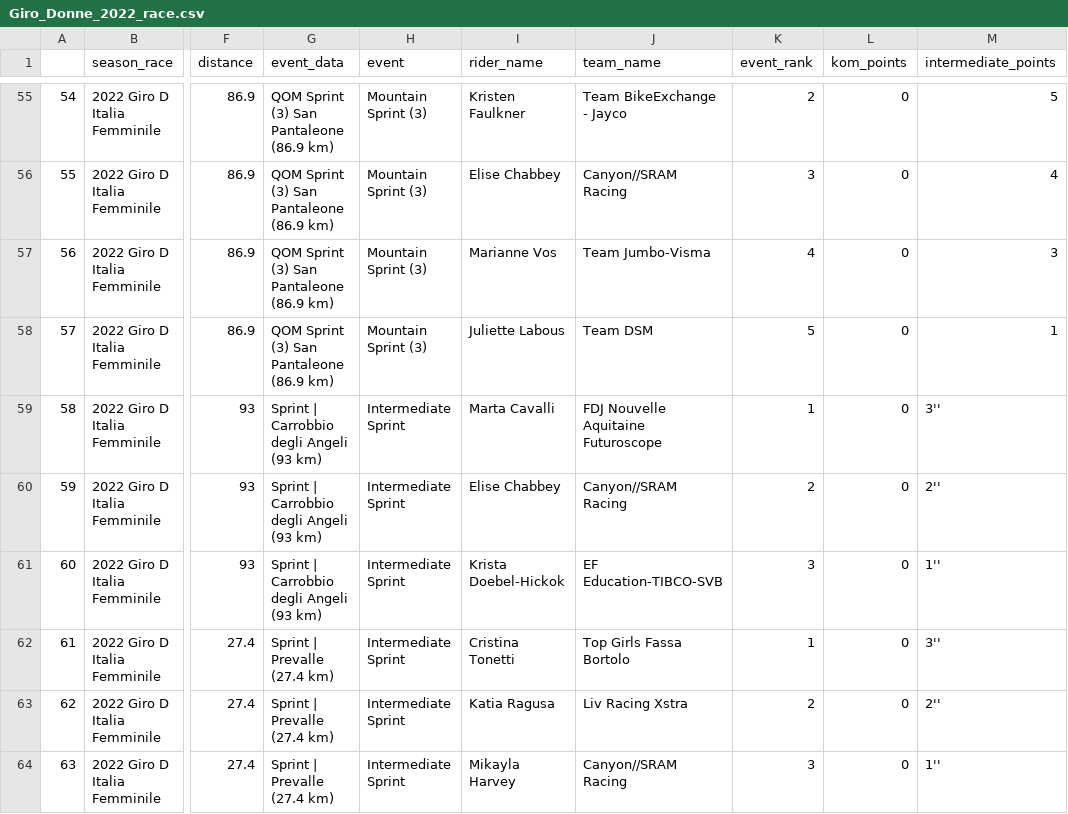
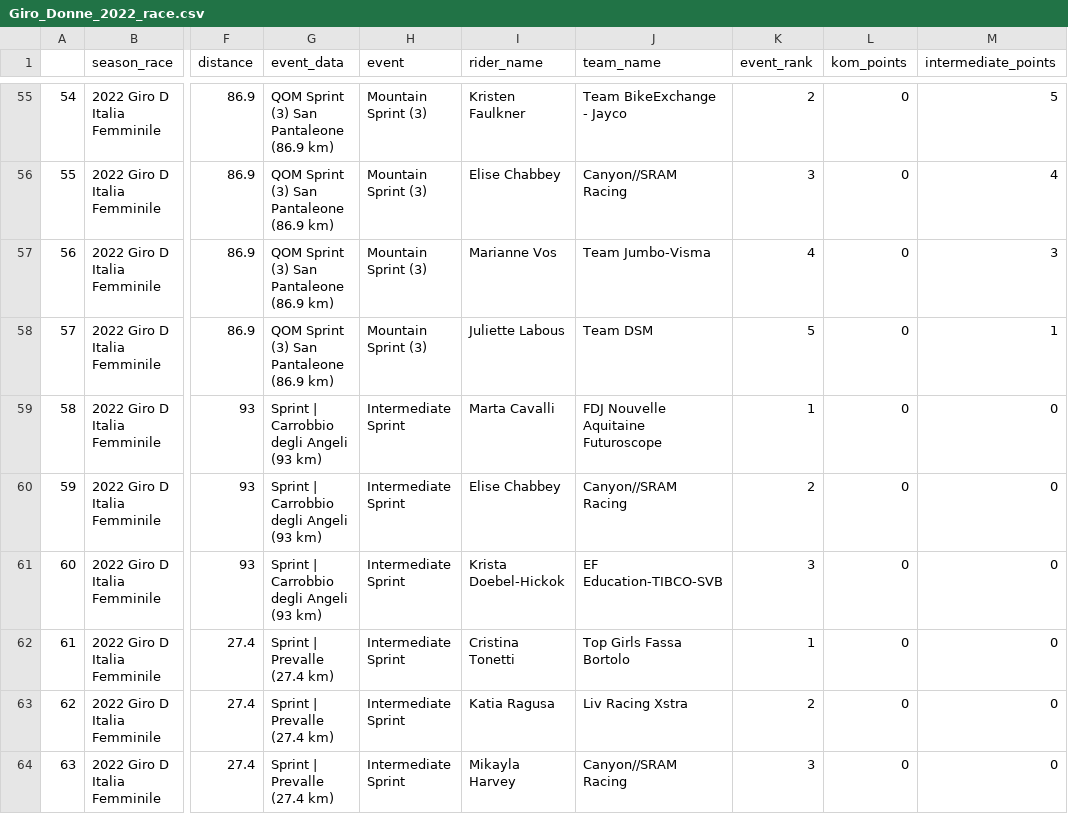
Before and after one commit to rogers1000/cycling, a CSV file: Giro_Donne_2022_race.csv, drawn as a sheet; only a part is shown, gaps mark what is left out; the diff covers the shown part only; the diff names each change by its address in the sheet, - before the commit and + after, or states it on an @@ line.

Commit message:
Add files via upload

```diff
--- a/Giro_Donne_2022_race.csv
+++ b/Giro_Donne_2022_race.csv
-M59 (intermediate_points): 3''
+M59 (intermediate_points): 0
-M60 (intermediate_points): 2''
+M60 (intermediate_points): 0
-M61 (intermediate_points): 1''
+M61 (intermediate_points): 0
-M62 (intermediate_points): 3''
+M62 (intermediate_points): 0
-M63 (intermediate_points): 2''
+M63 (intermediate_points): 0
-M64 (intermediate_points): 1''
+M64 (intermediate_points): 0
```
Also changed, not shown: 27 edited cells elsewhere in this file.
